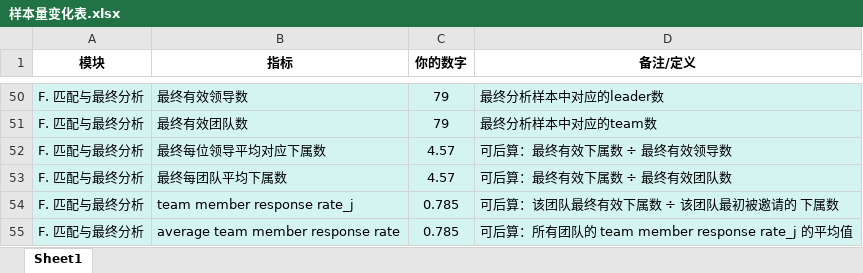
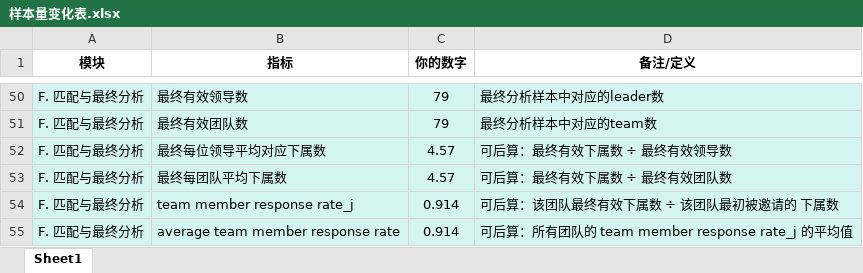
Before and after one commit to chenkai66/leader_survey_-, an Excel workbook: results/样本量变化表.xlsx, sheet Sheet1, drawn as a sheet; only a part is shown, gaps mark what is left out; values as stored, in another font and other column widths than the file's, no borders; the diff names each change by its address in the sheet, - before the commit and + after, or states it on an @@ line.

Commit message:
fix v4.5.7: 样本量变化表 — average team member response rate公式更正 0.785 -> 0.914
Customer correction: response rate calculation was wrong.

Old (wrong): Final_dyads / T1_submitted ≈ 0.785
  This treats T1_submitted (after attention/dup screening) as the
  baseline, which doubly penalizes (initial drop + cleaning drop).

New (per customer guidance):
  - average team member response rate among retained teams
    = avg_followers_per_leader / 5 (initial invites per team)
    = 4.57 / 5 = 0.914
  - overall follower retention rate (sample-level, not in table currently
    but derivable from R49/450)
    = Final_dyads / 450
    = 361 / 450 = 0.802

R54 (team member response rate_j, per-team) and R55 (average team member
response rate) both now show 0.914.

Initial invite N=450 = 90 leaders × 5 invites/team is given by spec
(R2 of the table is already pre-filled with 450).

189/189 + 10/10 PASS.

```diff
--- a/results/样本量变化表.xlsx (sheet Sheet1)
+++ b/results/样本量变化表.xlsx (sheet Sheet1)
-C54:C55 (你的数字): 0.785
+C54:C55 (你的数字): 0.914
```
Also changed, not shown: results/ICC空模型.xlsx, results/Model2.xlsx, 6 other files.
